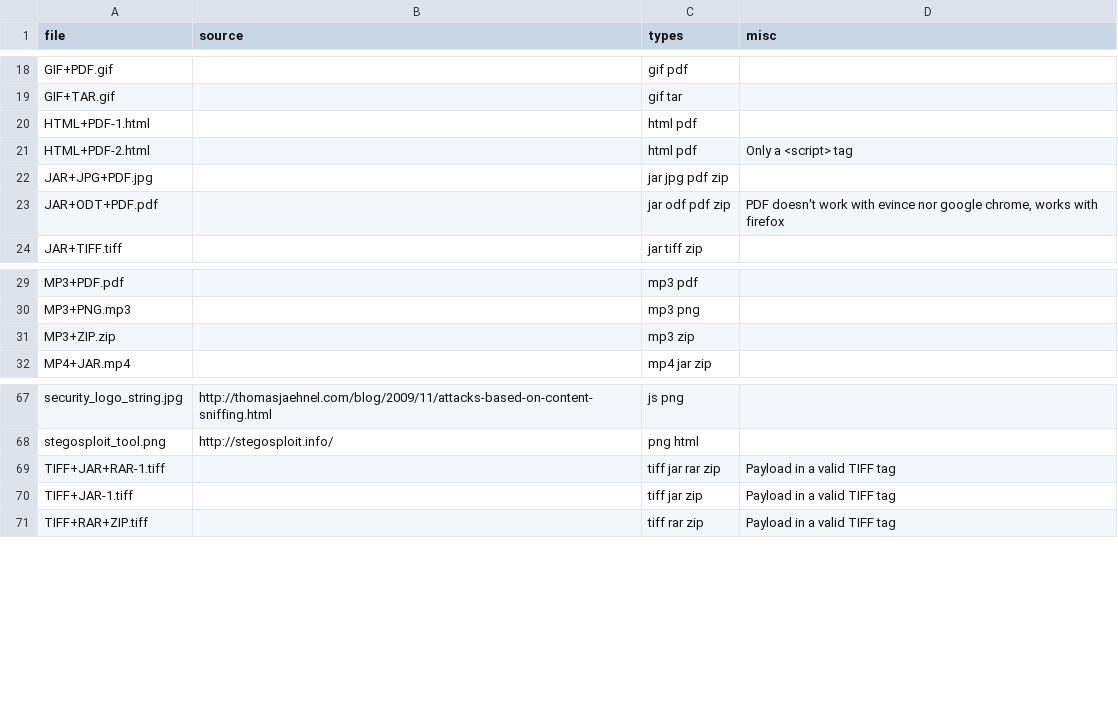
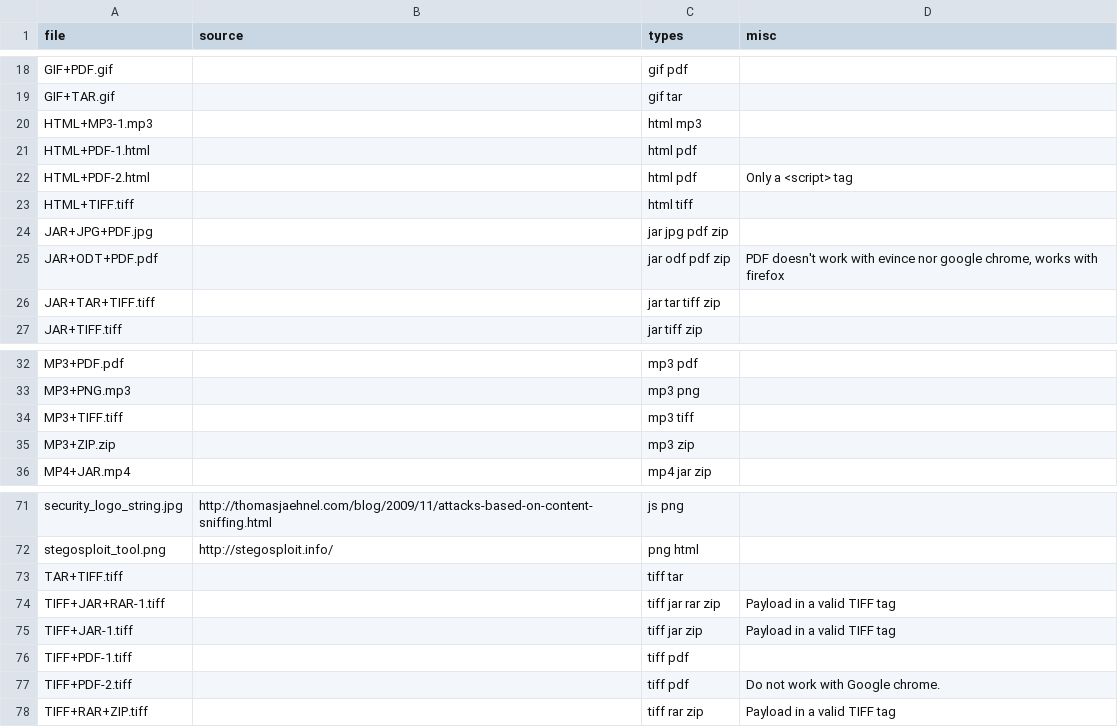
Before and after one commit to Polydet/polyglot-database, a CSV file: list.csv, drawn as a sheet; only a part is shown, gaps mark what is left out.

Commit message:
More experiment with TIFF and MP3

```diff
--- a/list.csv
+++ b/list.csv
@@ -19,6 +19,9 @@ GIF+PDF.gif,,gif pdf,
 GIF+TAR.gif,,gif tar,
+HTML+MP3-1.mp3,,html mp3,
 HTML+PDF-1.html,,html pdf,
 HTML+PDF-2.html,,html pdf,"Only a <script> tag"
+HTML+TIFF.tiff,,html tiff,
 JAR+JPG+PDF.jpg,,jar jpg pdf zip,
 JAR+ODT+PDF.pdf,,jar odf pdf zip,"PDF doesn't work with evince nor google chrome, works with firefox"
+JAR+TAR+TIFF.tiff,,jar tar tiff zip,
 JAR+TIFF.tiff,,jar tiff zip,
@@ -30,2 +33,3 @@ MP3+PDF.pdf,,mp3 pdf,
 MP3+PNG.mp3,,mp3 png,
+MP3+TIFF.tiff,,mp3 tiff,
 MP3+ZIP.zip,,mp3 zip,
@@ -68,4 +72,7 @@ security_logo_string.jpg,http://thomasjaehnel.com/blog/2009/11/attacks-based-on-
 stegosploit_tool.png,http://stegosploit.info/,png html,
+TAR+TIFF.tiff,,tiff tar,
 TIFF+JAR+RAR-1.tiff,,tiff jar rar zip,Payload in a valid TIFF tag
 TIFF+JAR-1.tiff,,tiff jar zip,Payload in a valid TIFF tag
+TIFF+PDF-1.tiff,,tiff pdf,
+TIFF+PDF-2.tiff,,tiff pdf,Do not work with Google chrome.
 TIFF+RAR+ZIP.tiff,,tiff rar zip,Payload in a valid TIFF tag
```
Also changed, not shown: 8 other files.
